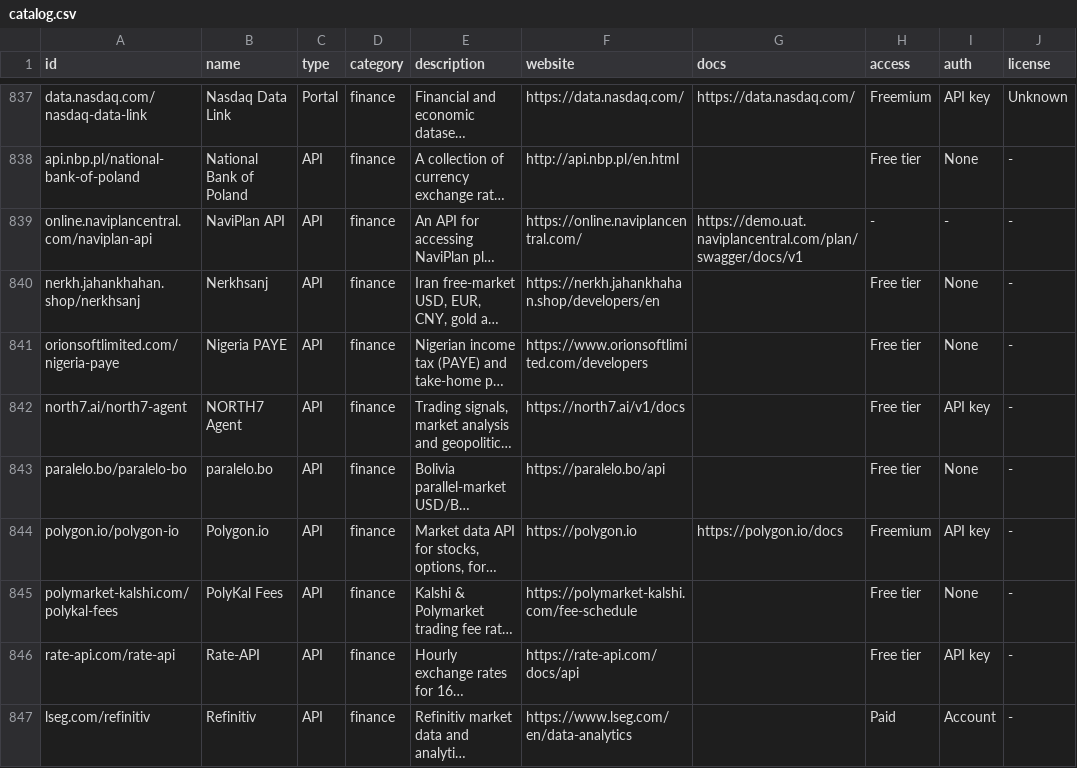
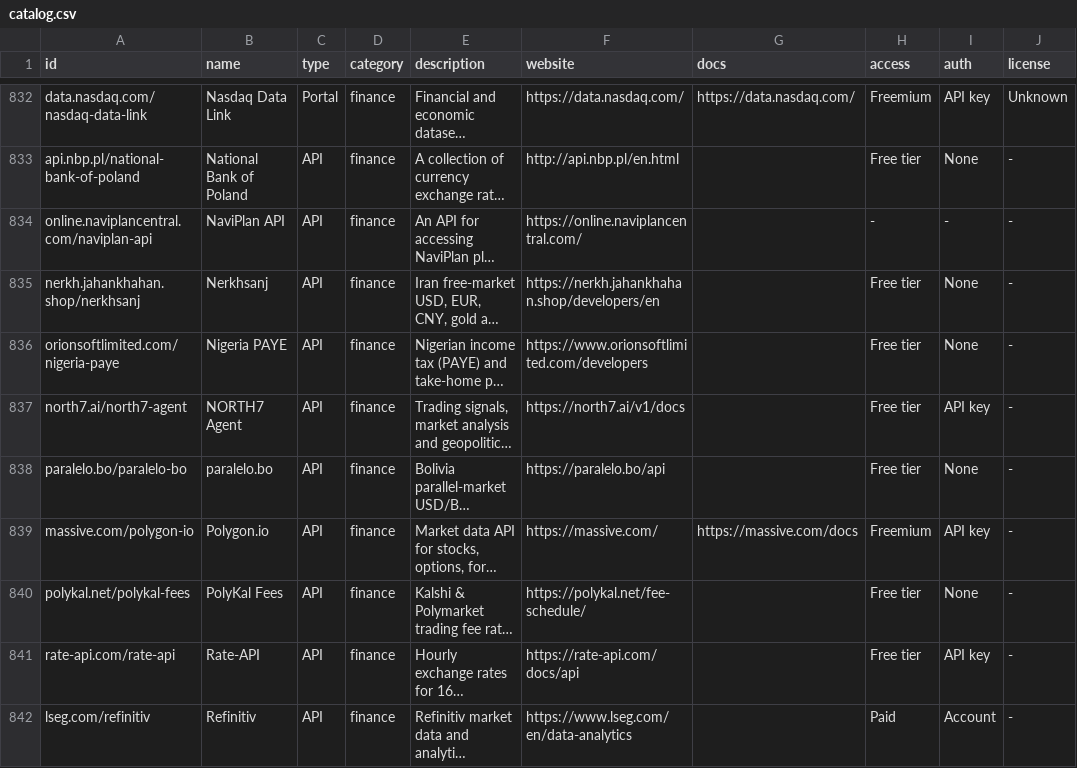
Before and after one commit to CTCycle/api-atlas, a CSV file: data/catalog.csv, drawn as a sheet; only a part is shown, gaps mark what is left out; long unchanged cells end in …; addresses are those after the commit; the diff covers the shown part only; the diff names each change by its address in the sheet, - before the commit and + after, or states it on an @@ line.

```diff
--- a/data/catalog.csv
+++ b/data/catalog.csv
-G834 (docs): https://demo.uat.naviplancentral.com/plan/swagger/docs/v1
+G834 (docs): (empty)
-A839 (id): polygon.io/polygon-io
+A839 (id): massive.com/polygon-io
-F839 (website): https://polygon.io
+F839 (website): https://massive.com/
-G839 (docs): https://polygon.io/docs
+G839 (docs): https://massive.com/docs
-A840 (id): polymarket-kalshi.com/polykal-fees
+A840 (id): polykal.net/polykal-fees
-F840 (website): https://polymarket-kalshi.com/fee-schedule
+F840 (website): https://polykal.net/fee-schedule/
```
Also changed, not shown: 8 removed rows and 101 edited cells elsewhere in this file, 28 other files.
